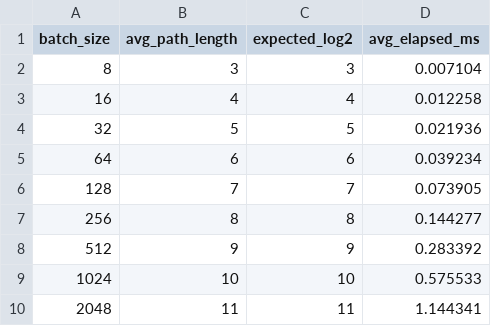
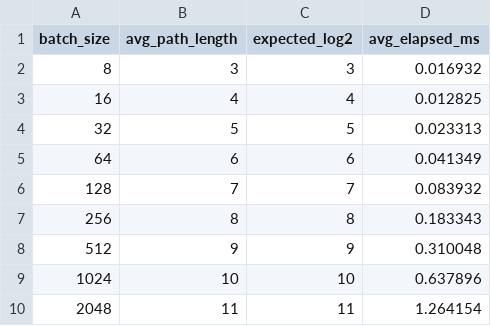
Before and after one commit to Minnie1st/pol-ride-hailing, a CSV file: results/s4_audit_complexity.csv, drawn as a sheet.

```diff
--- a/results/s4_audit_complexity.csv
+++ b/results/s4_audit_complexity.csv
@@ -1,10 +1,10 @@
 batch_size,avg_path_length,expected_log2,avg_elapsed_ms
-8,3,3,0.007104
-16,4,4,0.012258
-32,5,5,0.021936
-64,6,6,0.039234
-128,7,7,0.073905
-256,8,8,0.144277
-512,9,9,0.283392
-1024,10,10,0.575533
-2048,11,11,1.144341
+8,3,3,0.016932
+16,4,4,0.012825
+32,5,5,0.023313
+64,6,6,0.041349
+128,7,7,0.083932
+256,8,8,0.183343
+512,9,9,0.310048
+1024,10,10,0.637896
+2048,11,11,1.264154
```
Also changed, not shown: results/f3_batch_anchoring_tradeoff.csv, results/s1_gps_spoofing.csv, 33 other files.
